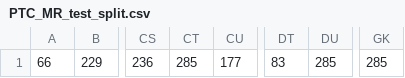
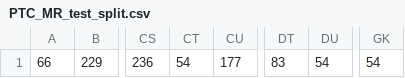
Before and after one commit to RobGibsoon/BachelorThesis, a CSV file: log/index_splits/PTC_MR_test_split.csv, drawn as a sheet; only a part is shown, gaps mark what is left out; the diff names each change by its address in the sheet, - before the commit and + after, or states it on an @@ line.

```diff
--- a/log/index_splits/PTC_MR_test_split.csv
+++ b/log/index_splits/PTC_MR_test_split.csv
-CT1: 285
+CT1: 54
-DU1: 285
+DU1: 54
-GK1: 285
+GK1: 54
```
Also changed, not shown: log/index_splits/MUTAG_test_split.csv, 3 other files.
